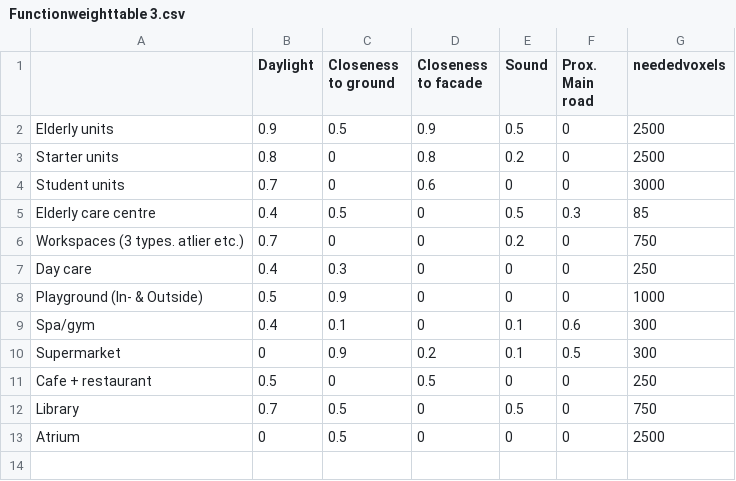
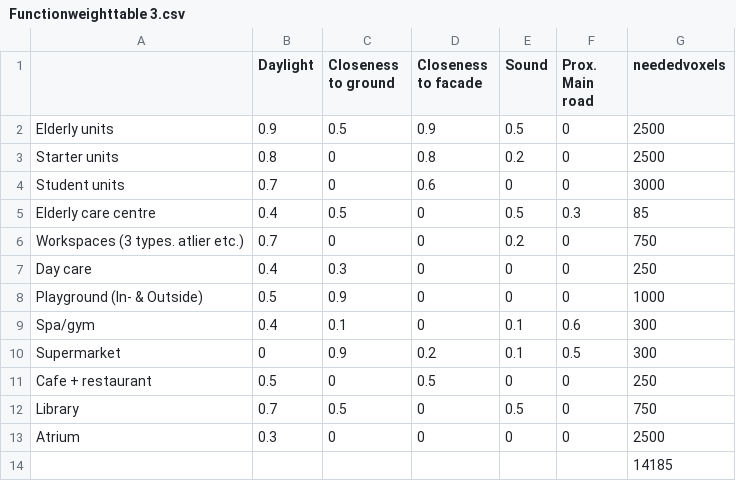
Before and after one commit to tud-bk-minor/shadows-sun, a CSV file: csv files/Functionweighttable 3.csv, drawn as a sheet.

```diff
--- a/csv files/Functionweighttable 3.csv
+++ b/csv files/Functionweighttable 3.csv
@@ -12,2 +12,3 @@ Cafe + restaurant;0.5;0;0.5;0;0;250
 Library;0.7;0.5;0;0.5;0;750
-Atrium;0;0.5;0;0;0;2500
+Atrium;0.3;0;0;0;0;2500
+;;;;;;14185
```
Also changed, not shown: 45 other files.
